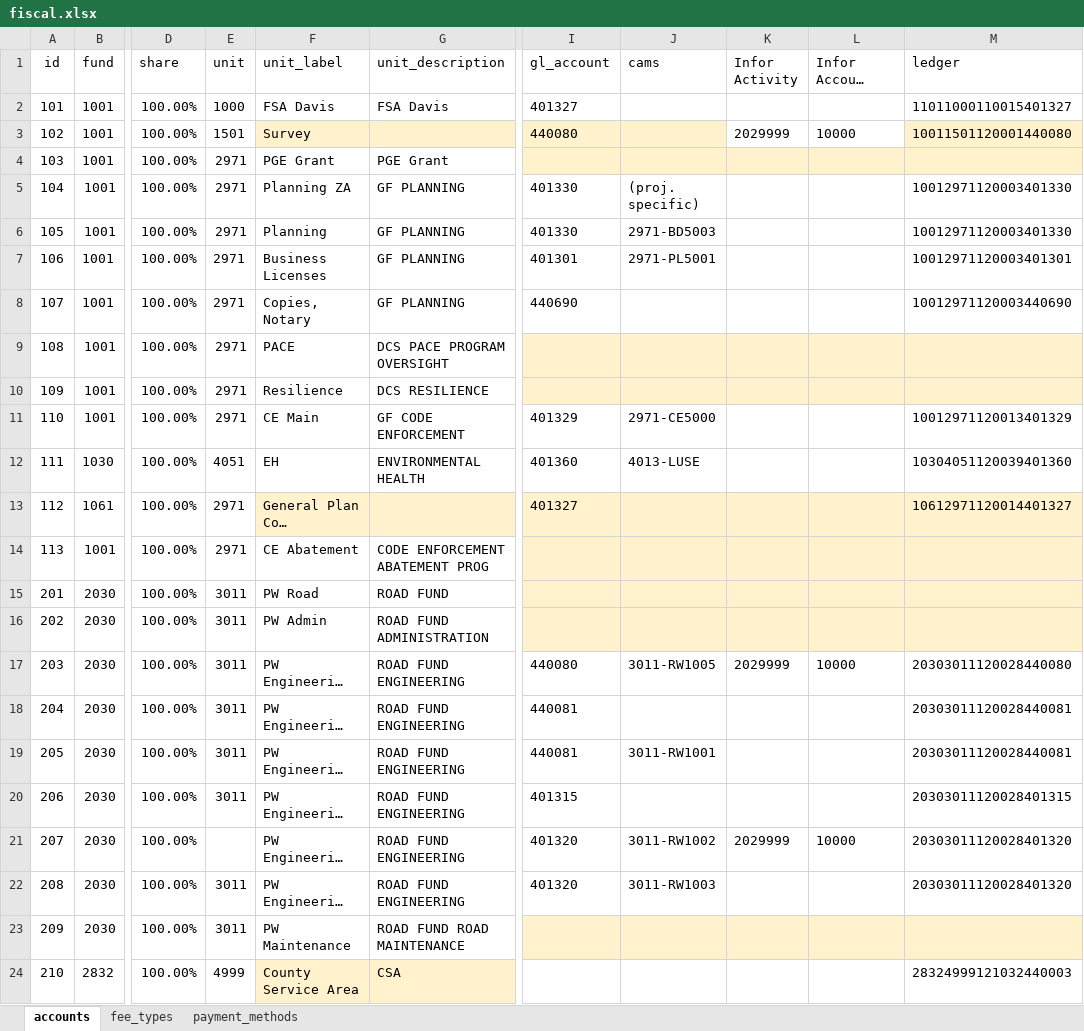
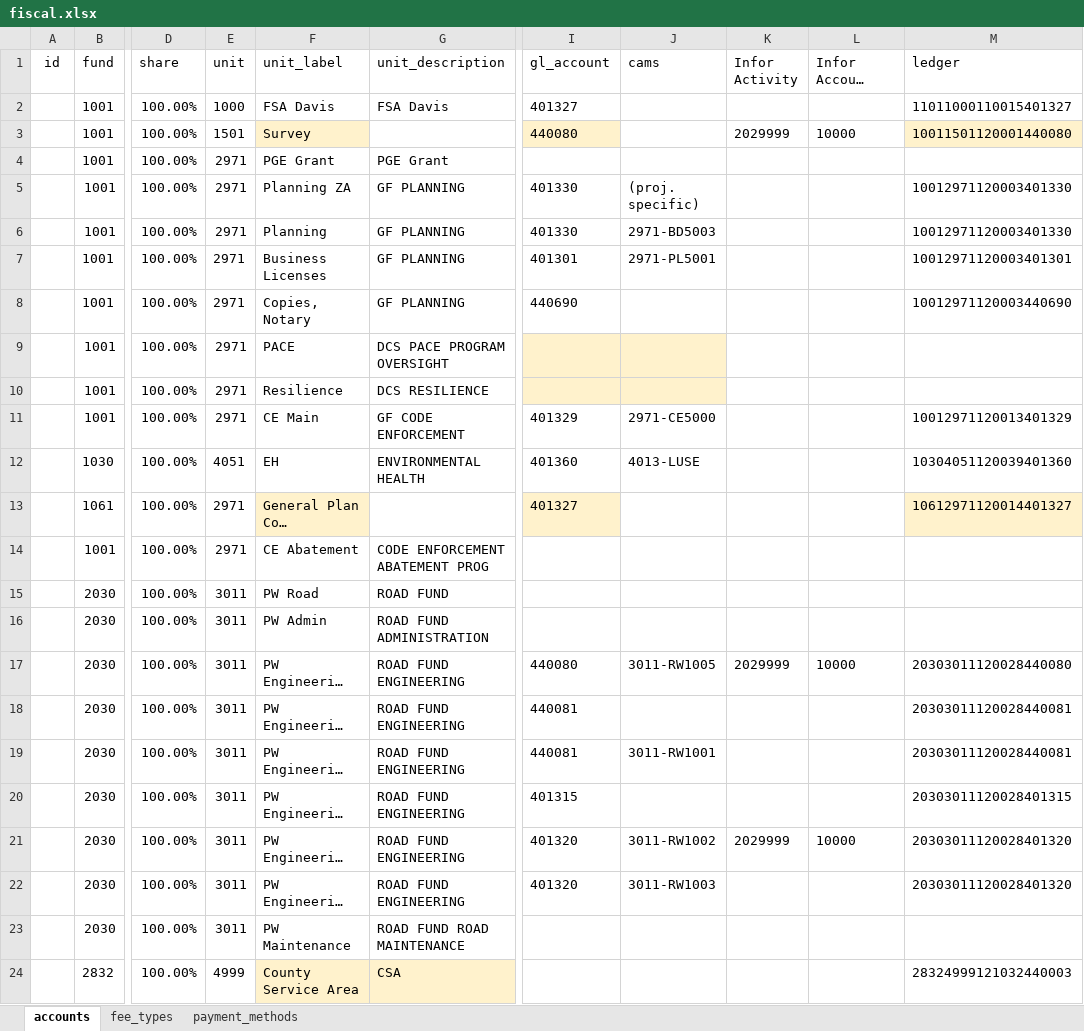
Before and after one commit to myAnnieIsDog/django-yolobuilds, an Excel workbook: .init/fiscal.xlsx, sheet accounts, drawn as a sheet; only a part is shown, gaps mark what is left out; long unchanged cells end in …; values as stored, in another font and other column widths than the file's, no borders; table styles not drawn; the diff covers the shown part only; the diff names each change by its address in the sheet, - before the commit and + after, or states it on an @@ line.

```diff
--- a/.init/fiscal.xlsx (sheet accounts)
+++ b/.init/fiscal.xlsx (sheet accounts)
-A2 (id): 101
+A2 (id): (empty)
-A3 (id): 102
+A3 (id): (empty)
-G3 fill: #FFF2CC
+G3 fill: none
-J3 fill: #FFF2CC
+J3 fill: none
-A4 (id): 103
+A4 (id): (empty)
-I4:M4 fill: #FFF2CC
+I4:M4 fill: none
-A5 (id): 104
+A5 (id): (empty)
-A6 (id): 105
+A6 (id): (empty)
-A7 (id): 106
+A7 (id): (empty)
-A8 (id): 107
+A8 (id): (empty)
-A9 (id): 108
+A9 (id): (empty)
-K9:M10 fill: #FFF2CC
+K9:M10 fill: none
-A10 (id): 109
+A10 (id): (empty)
-A11 (id): 110
+A11 (id): (empty)
-A12 (id): 111
+A12 (id): (empty)
-A13 (id): 112
+A13 (id): (empty)
-G13 fill: #FFF2CC
+G13 fill: none
-J13:L13 fill: #FFF2CC
+J13:L13 fill: none
-A14 (id): 113
+A14 (id): (empty)
-I14:M16 fill: #FFF2CC
+I14:M16 fill: none
-A15 (id): 201
+A15 (id): (empty)
-A16 (id): 202
+A16 (id): (empty)
-A17 (id): 203
+A17 (id): (empty)
-A18 (id): 204
+A18 (id): (empty)
-A19 (id): 205
+A19 (id): (empty)
-A20 (id): 206
+A20 (id): (empty)
-A21 (id): 207
+A21 (id): (empty)
-E21 (unit): (empty)
+E21 (unit): 3011
-A22 (id): 208
+A22 (id): (empty)
-A23 (id): 209
+A23 (id): (empty)
-I23:M23 fill: #FFF2CC
+I23:M23 fill: none
-A24 (id): 210
+A24 (id): (empty)
```
Also changed, not shown: 16 edited cells and cell formats elsewhere in this sheet, sheet fee_types, .init/inspections.xlsx, .init/profiles.xlsx, 24 other files.
